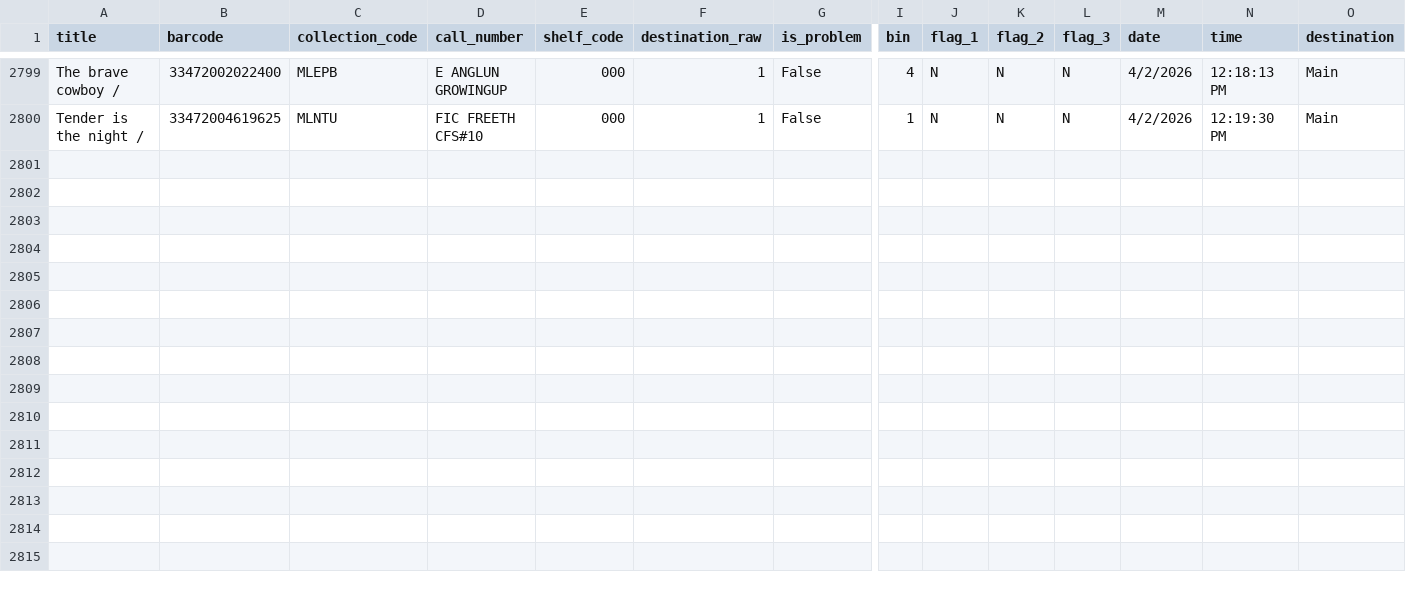
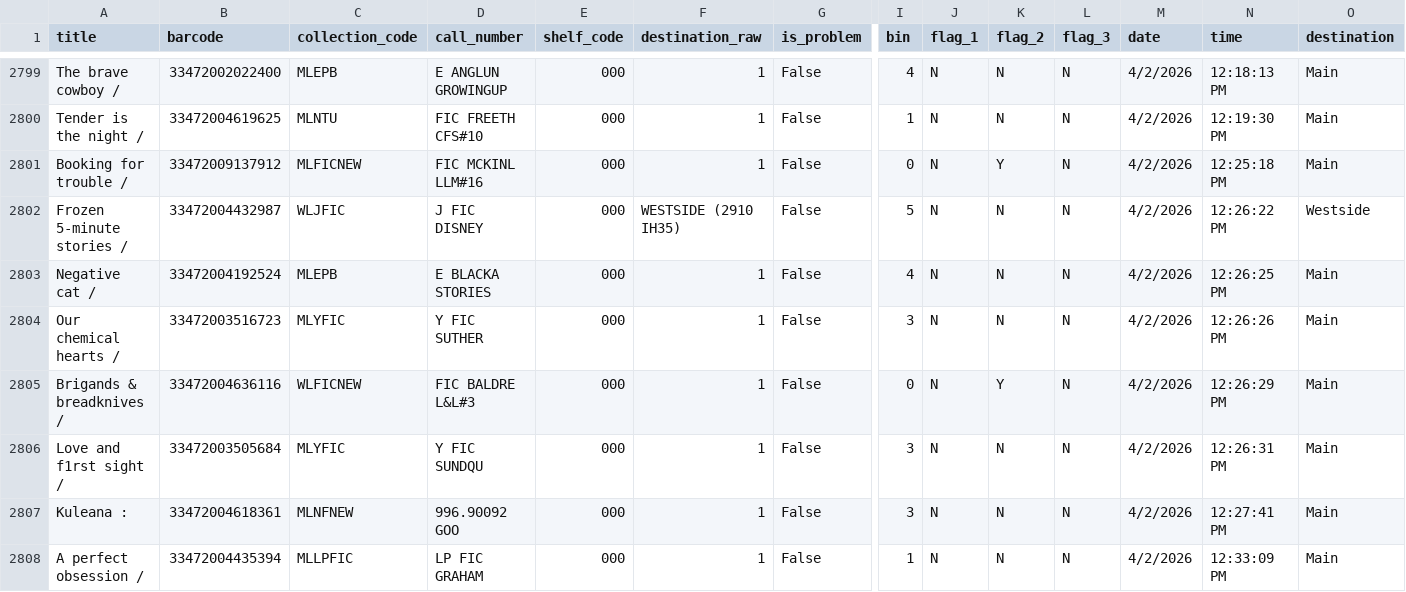
Before and after one commit to richardrhanly-us/amh-analytics-dashboard, a CSV file: data/processed/checkins_clean.csv, drawn as a sheet; only a part is shown, gaps mark what is left out; rows hold the shown columns only; the diff names each change by its address in the sheet, - before the commit and + after, or states it on an @@ line.

Commit message:
Auto-update AMH processed data

```diff
--- a/data/processed/checkins_clean.csv
+++ b/data/processed/checkins_clean.csv
+row 2801: Booking for trouble / | 33472009137912 | MLFICNEW | FIC MCKINL LLM#16 | 000 | 1 | False | 0 | N | Y | N | 4/2/2026 | 12:25:18 PM | Main
+row 2802: Frozen 5-minute stories / | 33472004432987 | WLJFIC | J FIC DISNEY | 000 | WESTSIDE (2910 IH35) | False | 5 | N | N | N | 4/2/2026 | 12:26:22 PM | Westside
+row 2803: Negative cat / | 33472004192524 | MLEPB | E BLACKA STORIES | 000 | 1 | False | 4 | N | N | N | 4/2/2026 | 12:26:25 PM | Main
+row 2804: Our chemical hearts / | 33472003516723 | MLYFIC | Y FIC SUTHER | 000 | 1 | False | 3 | N | N | N | 4/2/2026 | 12:26:26 PM | Main
+row 2805: Brigands & breadknives / | 33472004636116 | WLFICNEW | FIC BALDRE L&L#3 | 000 | 1 | False | 0 | N | Y | N | 4/2/2026 | 12:26:29 PM | Main
+row 2806: Love and f1rst sight / | 33472003505684 | MLYFIC | Y FIC SUNDQU | 000 | 1 | False | 3 | N | N | N | 4/2/2026 | 12:26:31 PM | Main
+row 2807: Kuleana : | 33472004618361 | MLNFNEW | 996.90092 GOO | 000 | 1 | False | 3 | N | N | N | 4/2/2026 | 12:27:41 PM | Main
+row 2808: A perfect obsession / | 33472004435394 | MLLPFIC | LP FIC GRAHAM | 000 | 1 | False | 1 | N | N | N | 4/2/2026 | 12:33:09 PM | Main
```
Also changed, not shown: data/processed/rejects_history.csv, 1 other file.
